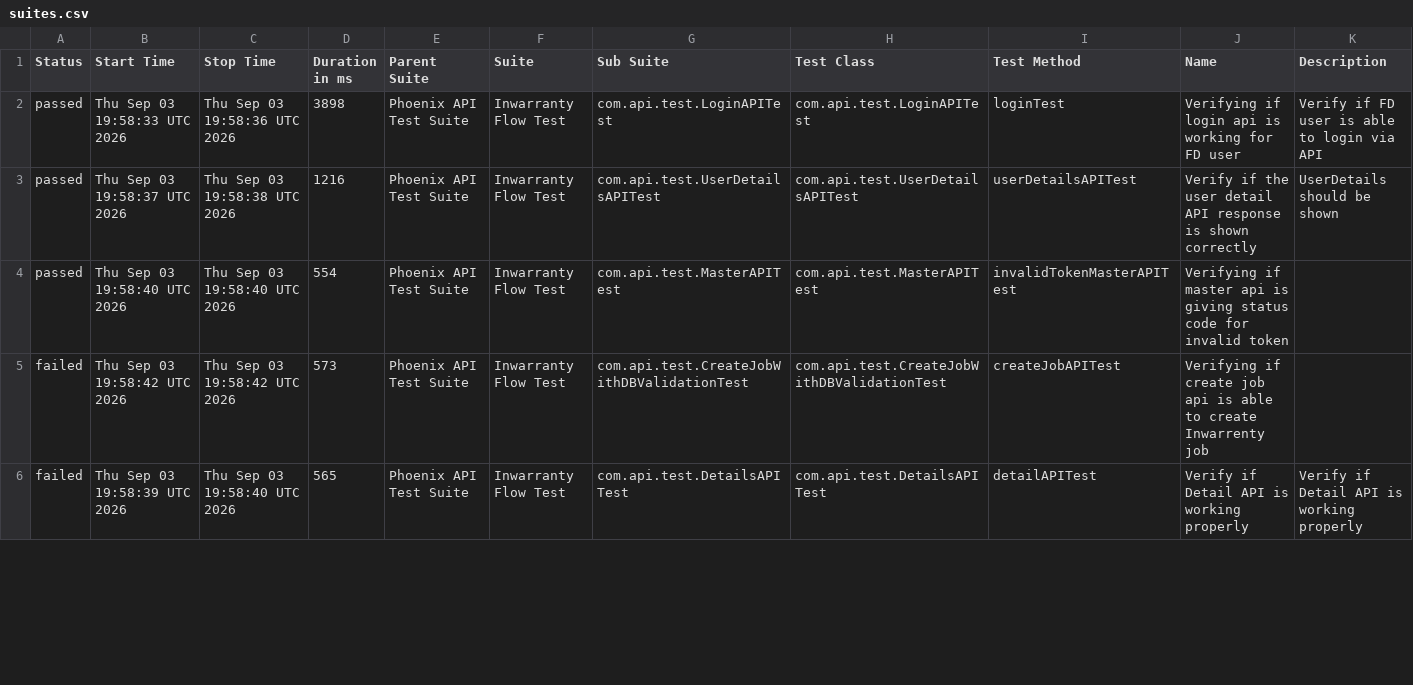
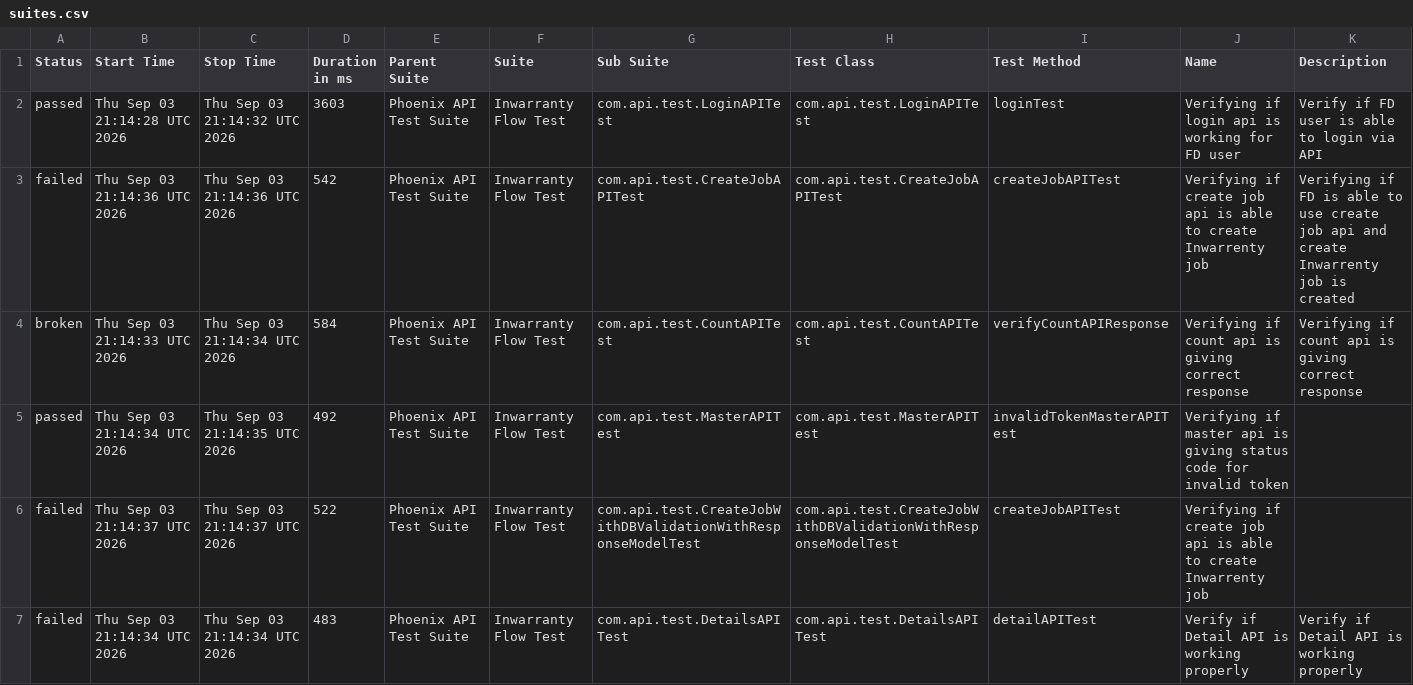
Before and after one commit to manasi7830/PhoneixTestAutomationFramework, a CSV file: data/suites.csv, drawn as a sheet; only a part is shown; the diff covers the shown part only.

```diff
--- a/data/suites.csv
+++ b/data/suites.csv
@@ -1,6 +1,7 @@
 "Status","Start Time","Stop Time","Duration in ms","Parent Suite","Suite","Sub Suite","Test Class","Test Method","Name","Description"
-"passed","Thu Sep 03 19:58:33 UTC 2026","Thu Sep 03 19:58:36 UTC 2026","3898","Phoenix API Test Suite","Inwarranty Flow Test","com.api.test.LoginAPITest","com.api.test.LoginAPITest","loginTest","Verifying if login api is working for FD user","Verify if FD user is able to login via API"
-"passed","Thu Sep 03 19:58:37 UTC 2026","Thu Sep 03 19:58:38 UTC 2026","1216","Phoenix API Test Suite","Inwarranty Flow Test","com.api.test.UserDetailsAPITest","com.api.test.UserDetailsAPITest","userDetailsAPITest","Verify if the user detail API response is shown correctly","UserDetails should be shown"
-"passed","Thu Sep 03 19:58:40 UTC 2026","Thu Sep 03 19:58:40 UTC 2026","554","Phoenix API Test Suite","Inwarranty Flow Test","com.api.test.MasterAPITest","com.api.test.MasterAPITest","invalidTokenMasterAPITest","Verifying if master api is giving status code for invalid token ",""
-"failed","Thu Sep 03 19:58:42 UTC 2026","Thu Sep 03 19:58:42 UTC 2026","573","Phoenix API Test Suite","Inwarranty Flow Test","com.api.test.CreateJobWithDBValidationTest","com.api.test.CreateJobWithDBValidationTest","createJobAPITest","Verifying if create job api is able to create Inwarrenty job",""
-"failed","Thu Sep 03 19:58:39 UTC 2026","Thu Sep 03 19:58:40 UTC 2026","565","Phoenix API Test Suite","Inwarranty Flow Test","com.api.test.DetailsAPITest","com.api.test.DetailsAPITest","detailAPITest","Verify if Detail API is working properly","Verify if Detail API is working properly"
+"passed","Thu Sep 03 21:14:28 UTC 2026","Thu Sep 03 21:14:32 UTC 2026","3603","Phoenix API Test Suite","Inwarranty Flow Test","com.api.test.LoginAPITest","com.api.test.LoginAPITest","loginTest","Verifying if login api is working for FD user","Verify if FD user is able to login via API"
+"failed","Thu Sep 03 21:14:36 UTC 2026","Thu Sep 03 21:14:36 UTC 2026","542","Phoenix API Test Suite","Inwarranty Flow Test","com.api.test.CreateJobAPITest","com.api.test.CreateJobAPITest","createJobAPITest","Verifying if create job api is able to create Inwarrenty job","Verifying if  FD is able to use create job api and create Inwarrenty job is created"
+"broken","Thu Sep 03 21:14:33 UTC 2026","Thu Sep 03 21:14:34 UTC 2026","584","Phoenix API Test Suite","Inwarranty Flow Test","com.api.test.CountAPITest","com.api.test.CountAPITest","verifyCountAPIResponse","Verifying if count api is giving correct response","Verifying if count api is giving correct response"
+"passed","Thu Sep 03 21:14:34 UTC 2026","Thu Sep 03 21:14:35 UTC 2026","492","Phoenix API Test Suite","Inwarranty Flow Test","com.api.test.MasterAPITest","com.api.test.MasterAPITest","invalidTokenMasterAPITest","Verifying if master api is giving status code for invalid token ",""
+"failed","Thu Sep 03 21:14:37 UTC 2026","Thu Sep 03 21:14:37 UTC 2026","522","Phoenix API Test Suite","Inwarranty Flow Test","com.api.test.CreateJobWithDBValidationWithResponseModelTest","com.api.test.CreateJobWithDBValidationWithResponseModelTest","createJobAPITest","Verifying if create job api is able to create Inwarrenty job",""
+"failed","Thu Sep 03 21:14:34 UTC 2026","Thu Sep 03 21:14:34 UTC 2026","483","Phoenix API Test Suite","Inwarranty Flow Test","com.api.test.DetailsAPITest","com.api.test.DetailsAPITest","detailAPITest","Verify if Detail API is working properly","Verify if Detail API is working properly"
```
Also changed, not shown: 1 added row, 2 removed rows and 12 edited cells elsewhere in this file, data/behaviors.csv, 57 other files.
